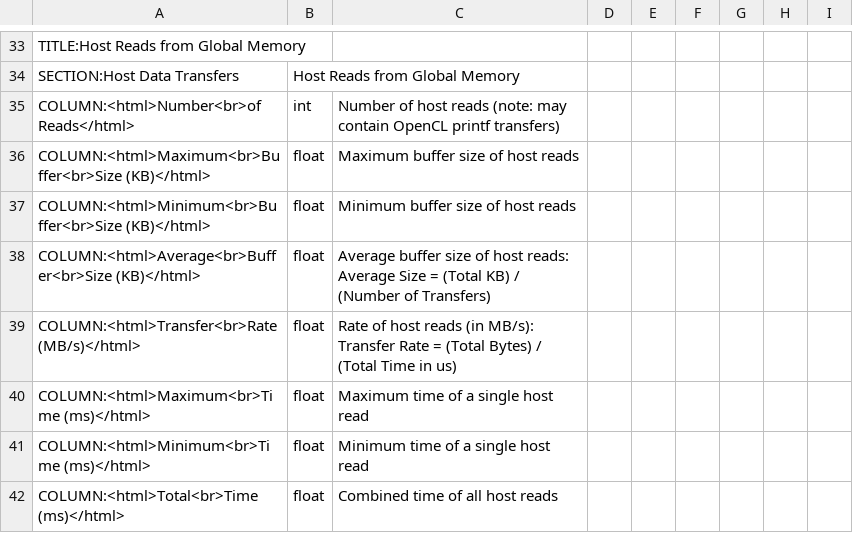
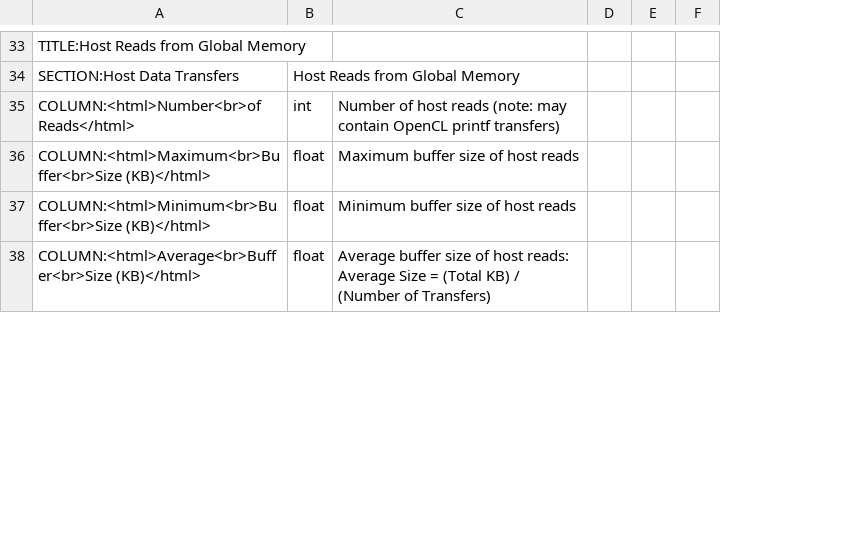
Before and after one commit to mohamedi01/ee109, a CSV file: lab1/Lab1Part2DramSramExample/summary.csv, drawn as a sheet; only a part is shown, gaps mark what is left out; removed rows and columns are numbered as before the commit, all else as after; the diff covers the shown part only; the diff names each change by its address in the sheet, - before the commit and + after, or states it on an @@ line.

Commit message:
Update summary.csv

```diff
--- a/lab1/Lab1Part2DramSramExample/summary.csv
+++ b/lab1/Lab1Part2DramSramExample/summary.csv
-column E, empty
-column F, empty
-column G, empty
-column H, empty
-column I, empty
+column E, empty
+column F, empty
-row 39: COLUMN:<html>Transfer<br>Rate (MB/s)</html> | float | Rate of host reads (in MB/s): Transfer Rate = (Total Bytes) / (Total Time in us)
-row 40: COLUMN:<html>Maximum<br>Time (ms)</html> | float | Maximum time of a single host read
-row 41: COLUMN:<html>Minimum<br>Time (ms)</html> | float | Minimum time of a single host read
-row 42: COLUMN:<html>Total<br>Time (ms)</html> | float | Combined time of all host reads
```
Also changed, not shown: 8 added rows, 19 removed rows and 17 edited cells elsewhere in this file.
